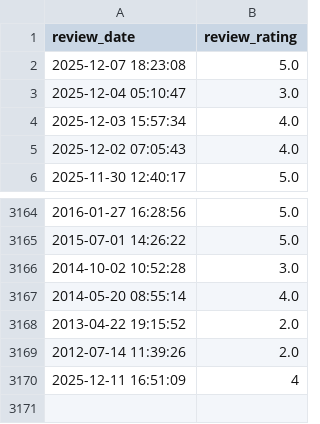
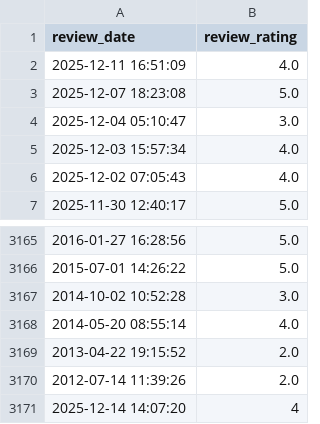
Before and after one commit to soorya-venkatesh/hotel_insights_streamlit, a CSV file: sadhabishegam_reviews1.csv, drawn as a sheet; only a part is shown, gaps mark what is left out.

Commit message:
updated logs

```diff
--- a/sadhabishegam_reviews1.csv
+++ b/sadhabishegam_reviews1.csv
@@ -1,2 +1,3 @@
 review_date,review_rating
+2025-12-11 16:51:09,4.0
 2025-12-07 18:23:08,5.0
@@ -3169,2 +3170,2 @@ review_date,review_rating
 2012-07-14 11:39:26,2.0
-2025-12-11 16:51:09,4
+2025-12-14 14:07:20,4
```
